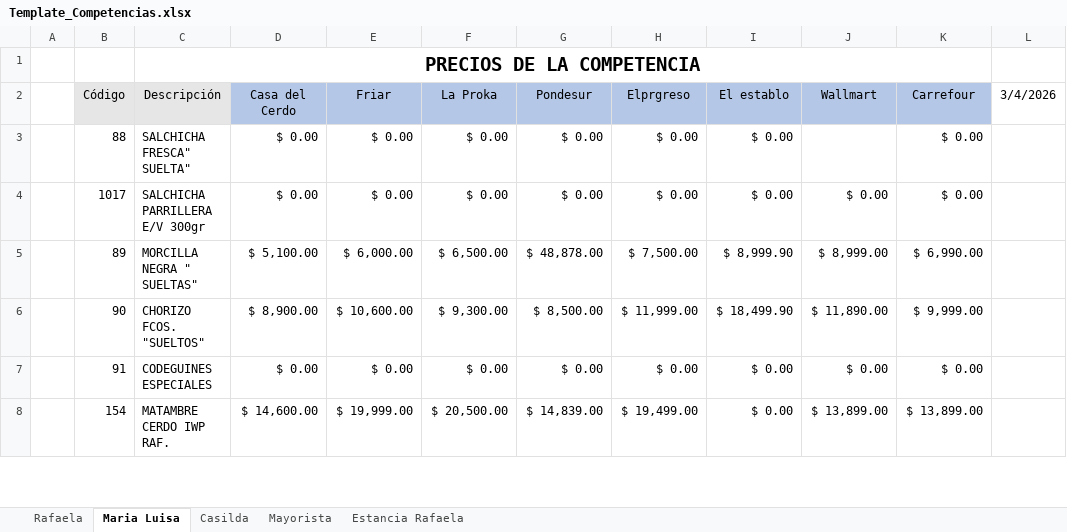
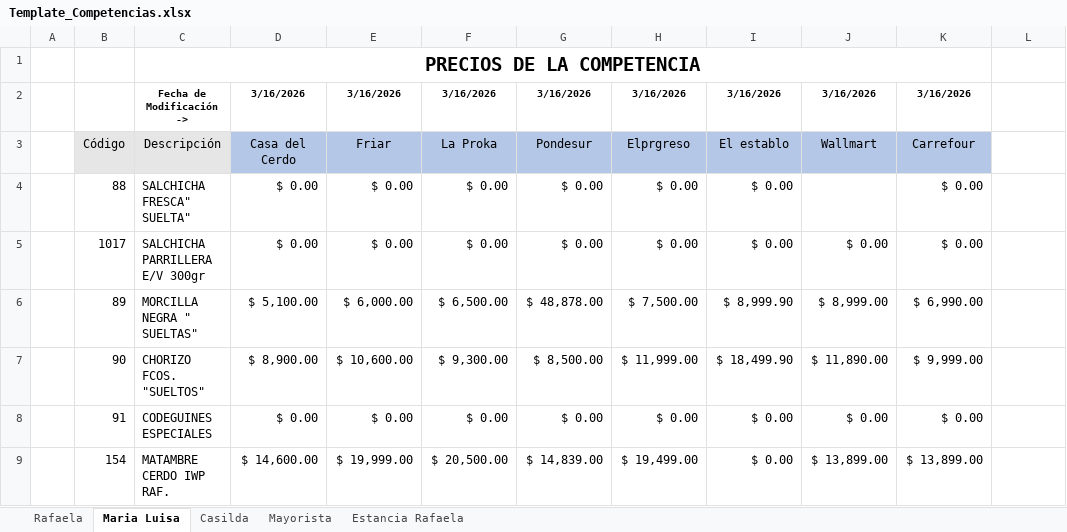
Before and after one commit to lariodata/SeguimientoPreciosCarnicerias, an Excel workbook: 00 - Workflow/Template_Competencias.xlsx, sheet Maria Luisa, drawn as a sheet; only a part is shown; values as stored, in another font and other column widths than the file's, no borders; charts and pictures not drawn; addresses are those after the commit; the diff names each change by its address in the sheet, - before the commit and + after, or states it on an @@ line.

```diff
--- a/00 - Workflow/Template_Competencias.xlsx (sheet Maria Luisa)
+++ b/00 - Workflow/Template_Competencias.xlsx (sheet Maria Luisa)
+row 2:  |  | Fecha de Modificación -> | 3/16/2026 | 3/16/2026 | 3/16/2026 | 3/16/2026 | 3/16/2026 | 3/16/2026 | 3/16/2026 | 3/16/2026
-L3: 3/4/2026
+L3: (empty)
```
Also changed, not shown: sheet Estancia Rafaela, sheet Rafaela, sheet Mayorista, sheet Casilda, charts or pictures, 7 other files.
